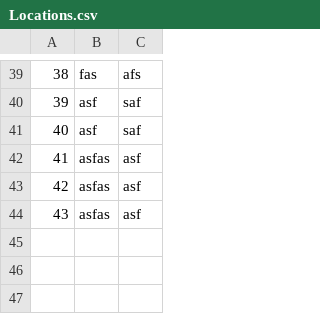
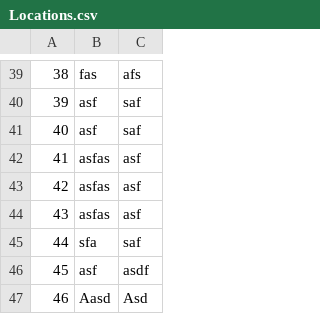
Before and after one commit to seli0001/SIMS-Projekat, a CSV file: SIMS/SIMS/Resources/Data/Locations.csv, drawn as a sheet; only a part is shown, gaps mark what is left out.

```diff
--- a/SIMS/SIMS/Resources/Data/Locations.csv
+++ b/SIMS/SIMS/Resources/Data/Locations.csv
@@ -44 +44,4 @@
 43|asfas|asf
+44|sfa|saf
+45|asf|asdf
+46|Aasd|Asd
```
Also changed, not shown: SIMS/SIMS/Resources/Data/BookedTours.csv, SIMS/SIMS/Resources/Data/CheckPoints.csv, 37 other files.
